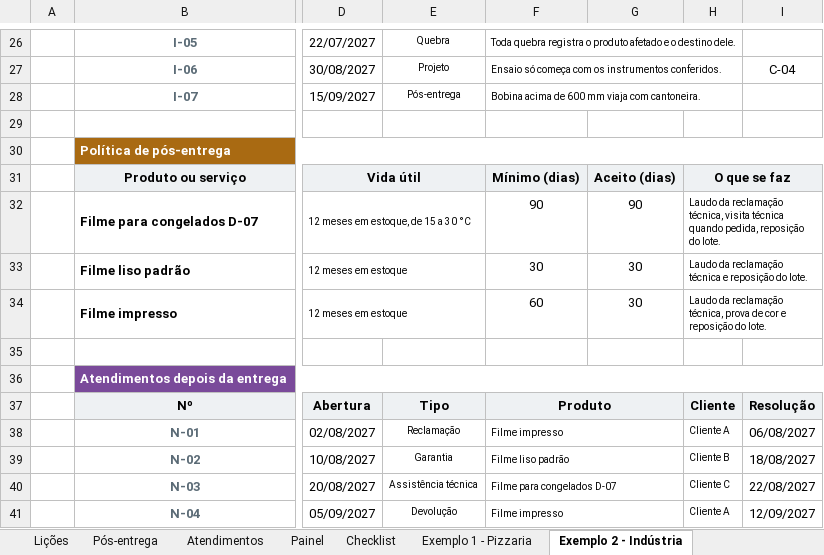
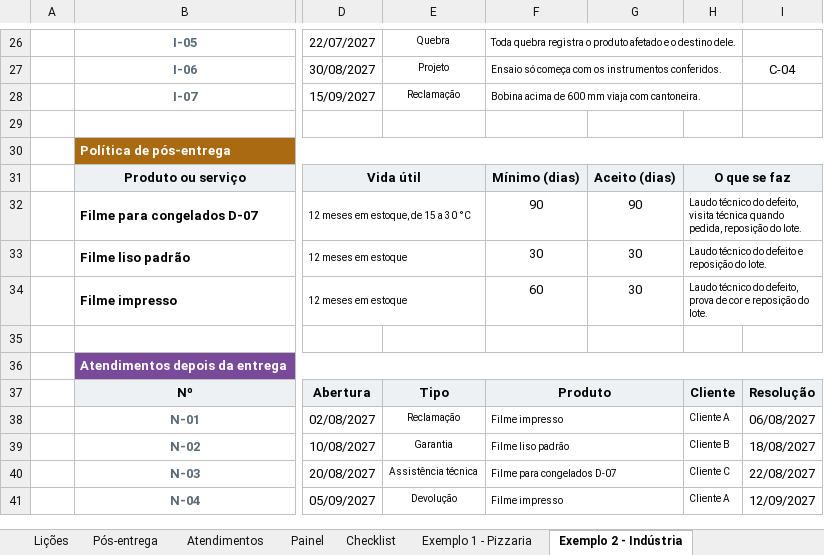
Before and after one commit to josemauromani/estudos-auditoria, an Excel workbook: Conhecimento/Conhecimento-modelo.xlsx, sheet Exemplo 2 - Indústria, drawn as a sheet; only a part is shown, gaps mark what is left out; values as stored, in another font and other column widths than the file's, no borders; conditional formats not drawn; the diff names each change by its address in the sheet, - before the commit and + after, or states it on an @@ line.

```diff
--- a/Conhecimento/Conhecimento-modelo.xlsx (sheet Exemplo 2 - Indústria)
+++ b/Conhecimento/Conhecimento-modelo.xlsx (sheet Exemplo 2 - Indústria)
-E28: Pós-entrega
+E28: Reclamação
-H32: Laudo da reclamação técnica, visita técnica…
+H32: Laudo técnico do defeito, visita técnica…
-H33: Laudo da reclamação técnica e reposição…
+H33: Laudo técnico do defeito e reposição…
-H34: Laudo da reclamação técnica, prova de…
+H34: Laudo técnico do defeito, prova de…
```
Also changed, not shown: charts or pictures, Caso-Integrado/Caso-Integrado-modelo.xlsx, Satisfacao/Satisfacao-modelo.xlsx, 8 other files.
